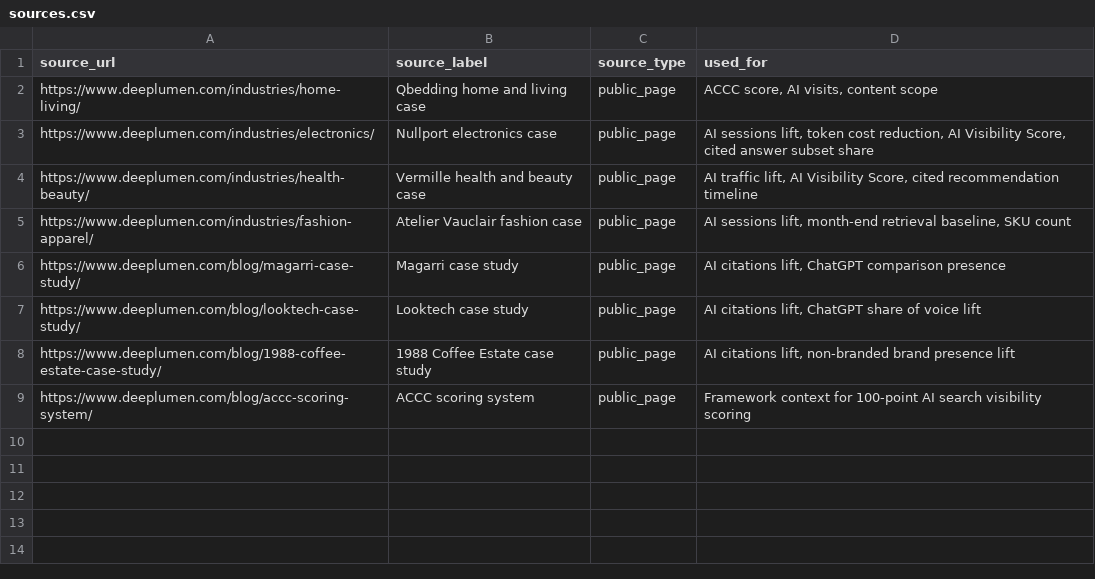
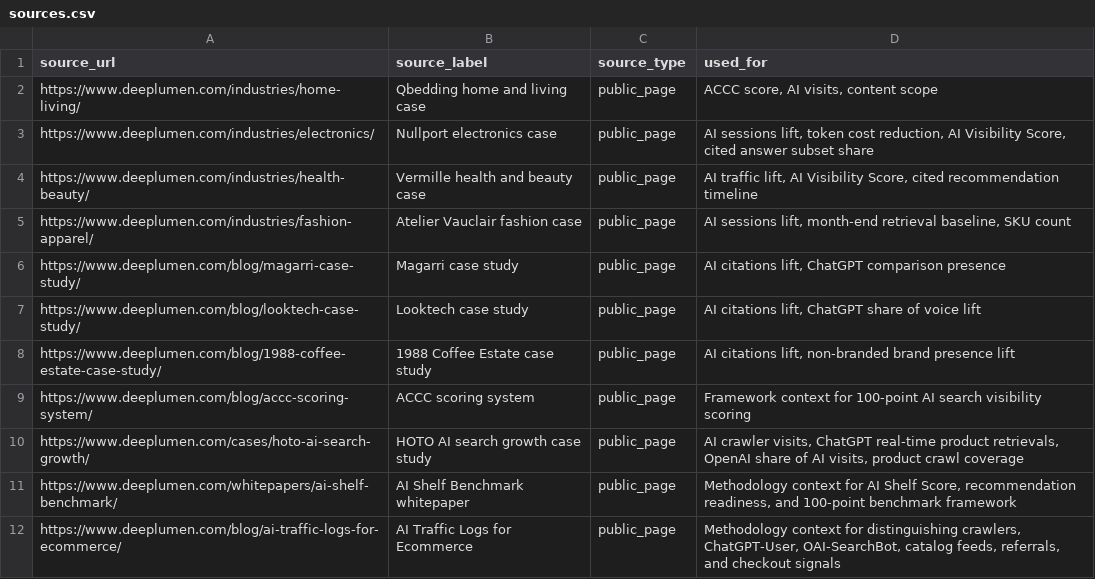
Before and after one commit to jinyuanbao/deeplumen-ai-search-visibility-benchmarks, a CSV file: data/sources.csv, drawn as a sheet; the diff names each change by its address in the sheet, - before the commit and + after, or states it on an @@ line.

```diff
--- a/data/sources.csv
+++ b/data/sources.csv
+row 10: https://www.deeplumen.com/cases/hoto-ai-search-growth/ | HOTO AI search growth case study | public_page | AI crawler visits, ChatGPT real-time product retrievals, OpenAI share of AI visits, product crawl coverage
+row 11: https://www.deeplumen.com/whitepapers/ai-shelf-benchmark/ | AI Shelf Benchmark whitepaper | public_page | Methodology context for AI Shelf Score, recommendation readiness, and 100-point benchmark framework
+row 12: https://www.deeplumen.com/blog/ai-traffic-logs-for-ecommerce/ | AI Traffic Logs for Ecommerce | public_page | Methodology context for distinguishing crawlers, ChatGPT-User, OAI-SearchBot, catalog feeds, referrals, and checkout signals
```
Also changed, not shown: data/ai_search_visibility_benchmarks.csv, data/metric_observations.csv, 9 other files.
